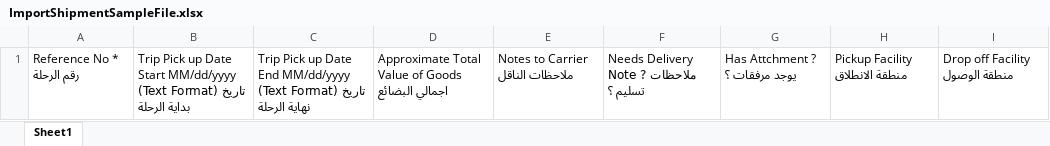
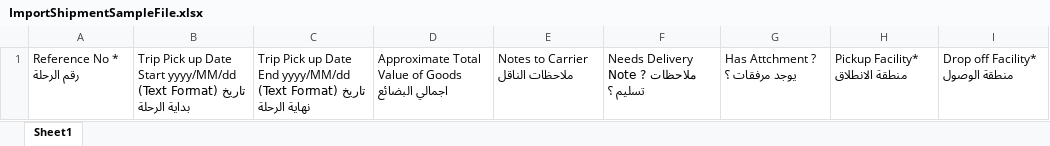
Before and after one commit to MahmoudMKhateeb/TacTest, an Excel workbook: angular/src/assets/sampleFiles/ImportShipmentSampleFile.xlsx, sheet Sheet1, drawn as a sheet; values as stored, in another font and other column widths than the file's, no borders; the diff names each change by its address in the sheet, - before the commit and + after, or states it on an @@ line.

```diff
--- a/angular/src/assets/sampleFiles/ImportShipmentSampleFile.xlsx (sheet Sheet1)
+++ b/angular/src/assets/sampleFiles/ImportShipmentSampleFile.xlsx (sheet Sheet1)
-B1: …Date Start MM/dd/yyyy (Text Format)…
+B1: …Date Start yyyy/MM/dd (Text Format)…
-C1: …Date End MM/dd/yyyy (Text Format)…
+C1: …Date End yyyy/MM/dd (Text Format)…
-H1: Pickup Facility منطقة الانطلاق
+H1: Pickup Facility* منطقة الانطلاق
-I1: Drop off Facility منطقة الوصول
+I1: Drop off Facility* منطقة الوصول
```
Also changed, not shown: angular/src/assets/sampleFiles/ImportGoodsDetailsRequestSampleFile.xlsx, angular/src/assets/sampleFiles/ImportGoodsDetailsSingleDropRequestSampleFile.xlsx, 7 other files.
